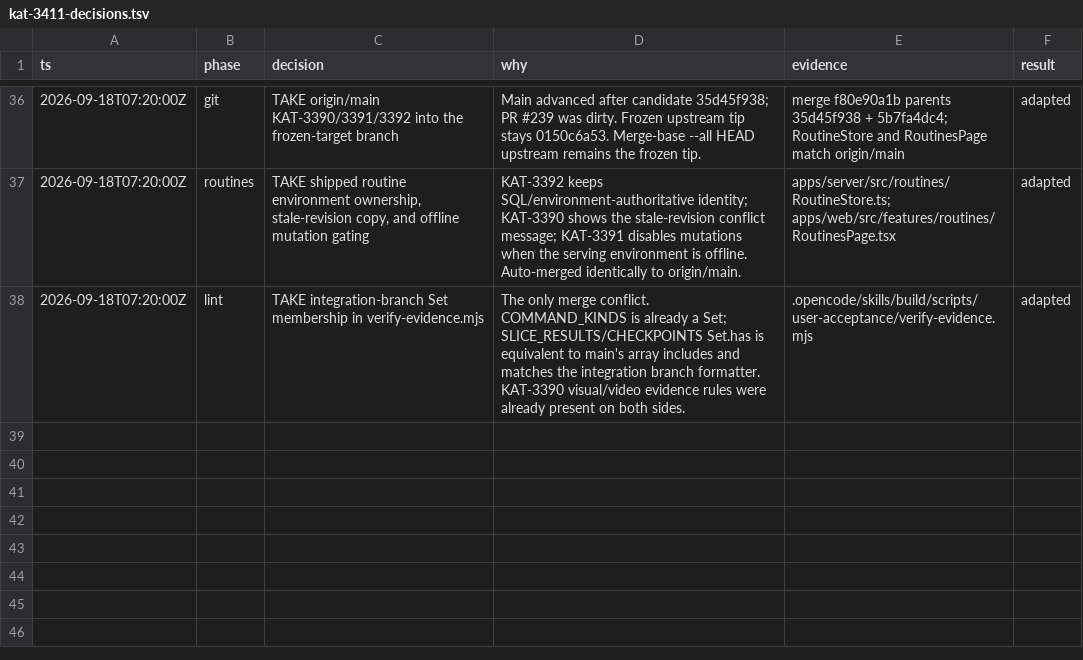
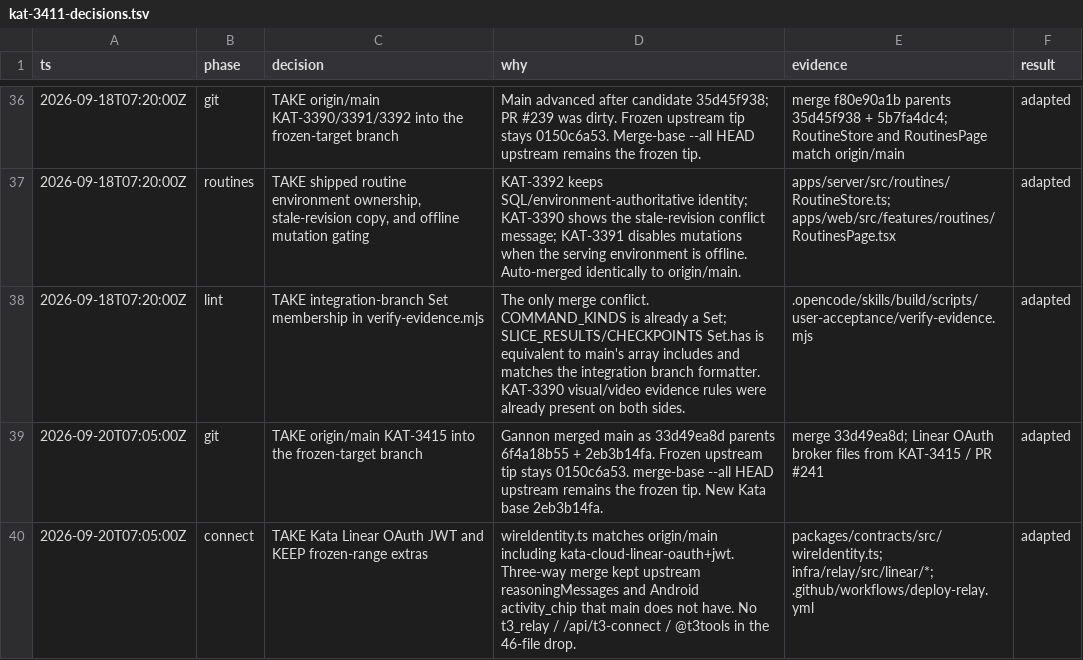
Before and after one commit to gannonh/kata-code, a TSV file: docs/upstream/kat-3411-decisions.tsv, drawn as a sheet; only a part is shown, gaps mark what is left out; the diff names each change by its address in the sheet, - before the commit and + after, or states it on an @@ line.

```diff
--- a/docs/upstream/kat-3411-decisions.tsv
+++ b/docs/upstream/kat-3411-decisions.tsv
+row 39: 2026-09-20T07:05:00Z | git | TAKE origin/main KAT-3415 into the frozen-target branch | Gannon merged main as 33d49ea8d parents 6f4a18b55 + 2eb3b14fa. Frozen upstream tip stays 0150c6a53. merge-base --all HEAD upstream remains the frozen tip. New Kata base 2eb3b14fa. | merge 33d49ea8d; Linear OAuth broker files from KAT-3415 / PR #241 | adapted
+row 40: 2026-09-20T07:05:00Z | connect | TAKE Kata Linear OAuth JWT and KEEP frozen-range extras | wireIdentity.ts matches origin/main including kata-cloud-linear-oauth+jwt. Three-way merge kept upstream reasoningMessages and Android activity_chip that main does not have. No t3_relay / /api/t3-connect / @t3tools in the 46-file drop. | packages/contracts/src/wireIdentity.ts; infra/relay/src/linear/*; .github/workflows/deploy-relay.yml | adapted
```
Also changed, not shown: 1 other file.
